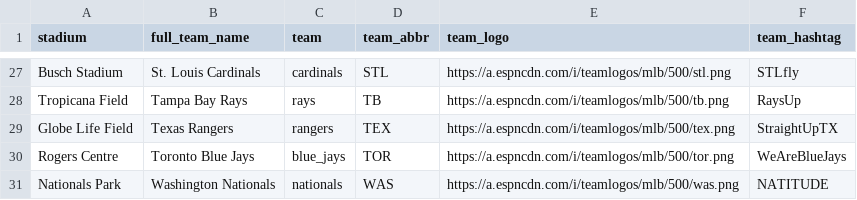
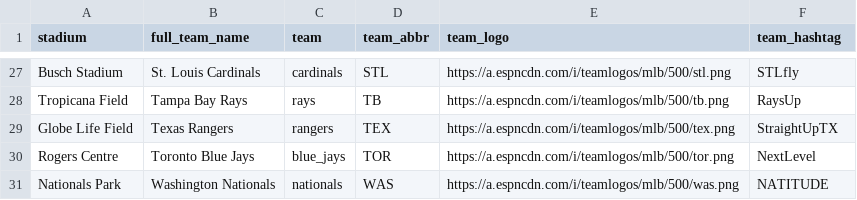
Before and after one commit to danmorse314/dinger-machine, a CSV file: dong-bot/data/team_logos_hashtags.csv, drawn as a sheet; only a part is shown, gaps mark what is left out; the diff covers the shown part only.

```diff
--- a/dong-bot/data/team_logos_hashtags.csv
+++ b/dong-bot/data/team_logos_hashtags.csv
@@ -29,3 +29,3 @@ Tropicana Field,Tampa Bay Rays,rays,TB,https://a.espncdn.com/i/teamlogos/mlb/500
 Globe Life Field,Texas Rangers,rangers,TEX,https://a.espncdn.com/i/teamlogos/mlb/500/tex.png,StraightUpTX
-Rogers Centre,Toronto Blue Jays,blue_jays,TOR,https://a.espncdn.com/i/teamlogos/mlb/500/tor.png,WeAreBlueJays
+Rogers Centre,Toronto Blue Jays,blue_jays,TOR,https://a.espncdn.com/i/teamlogos/mlb/500/tor.png,NextLevel
 Nationals Park,Washington Nationals,nationals,WAS,https://a.espncdn.com/i/teamlogos/mlb/500/was.png,NATITUDE
```
Also changed, not shown: 16 edited cells elsewhere in this file, 6 other files.
